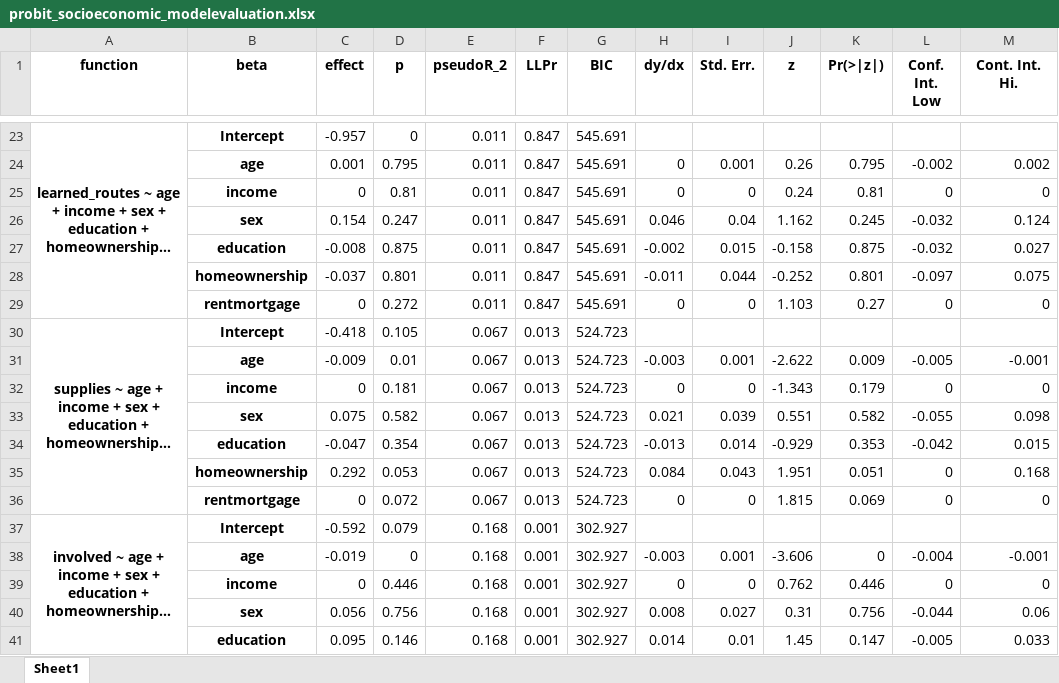
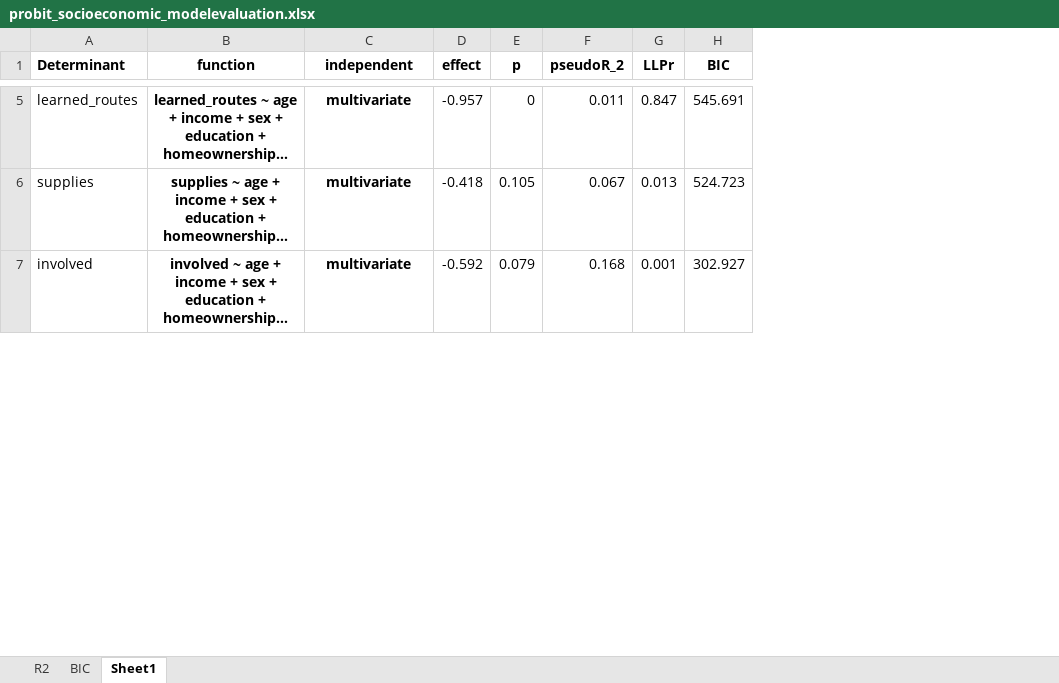
Before and after one commit to phillippmueller/flood_adaptation_behavior, an Excel workbook: analysis/automated/results/annotated/probit_socioeconomic_modelevaluation.xlsx, sheet Sheet1, drawn as a sheet; only a part is shown, gaps mark what is left out; long unchanged cells end in …; values as stored, in another font and other column widths than the file's, no borders; removed rows and columns are numbered as before the commit, all else as after; the diff covers the shown part only; the diff names each change by its address in the sheet, - before the commit and + after, or states it on an @@ line.

```diff
--- a/analysis/automated/results/annotated/probit_socioeconomic_modelevaluation.xlsx (sheet Sheet1)
+++ b/analysis/automated/results/annotated/probit_socioeconomic_modelevaluation.xlsx (sheet Sheet1)
+sheet tab: R2
+sheet tab: BIC
+column A (Determinant), rows 5-7: learned_routes | supplies | involved
-column H (dy/dx), empty
-column I (Std. Err.), empty
-column J (z), empty
-column K (Pr(>|z|)), empty
-column L (Conf. Int. Low), empty
-column M (Cont. Int. Hi.), empty
-C1: beta
+C1: independent
-A23:A29 merged
-C5 (independent): Intercept
+C5 (independent): multivariate
-row 24:  | age | 0.001 | 0.795 | 0.011 | 0.847 | 545.691 | 0 | 0.001 | 0.26 | 0.795 | -0.002 | 0.002
-row 25:  | income | 0 | 0.81 | 0.011 | 0.847 | 545.691 | 0 | 0 | 0.24 | 0.81 | 0 | 0
-row 26:  | sex | 0.154 | 0.247 | 0.011 | 0.847 | 545.691 | 0.046 | 0.04 | 1.162 | 0.245 | -0.032 | 0.124
-row 27:  | education | -0.008 | 0.875 | 0.011 | 0.847 | 545.691 | -0.002 | 0.015 | -0.158 | 0.875 | -0.032 | 0.027
-row 28:  | homeownership | -0.037 | 0.801 | 0.011 | 0.847 | 545.691 | -0.011 | 0.044 | -0.252 | 0.801 | -0.097 | 0.075
-row 29:  | rentmortgage | 0 | 0.272 | 0.011 | 0.847 | 545.691 | 0 | 0 | 1.103 | 0.27 | 0 | 0
-A30:A36 merged
-C6 (independent): Intercept
+C6 (independent): multivariate
-row 31:  | age | -0.009 | 0.01 | 0.067 | 0.013 | 524.723 | -0.003 | 0.001 | -2.622 | 0.009 | -0.005 | -0.001
-row 32:  | income | 0 | 0.181 | 0.067 | 0.013 | 524.723 | 0 | 0 | -1.343 | 0.179 | 0 | 0
-row 33:  | sex | 0.075 | 0.582 | 0.067 | 0.013 | 524.723 | 0.021 | 0.039 | 0.551 | 0.582 | -0.055 | 0.098
-row 34:  | education | -0.047 | 0.354 | 0.067 | 0.013 | 524.723 | -0.013 | 0.014 | -0.929 | 0.353 | -0.042 | 0.015
-row 35:  | homeownership | 0.292 | 0.053 | 0.067 | 0.013 | 524.723 | 0.084 | 0.043 | 1.951 | 0.051 | 0 | 0.168
-row 36:  | rentmortgage | 0 | 0.072 | 0.067 | 0.013 | 524.723 | 0 | 0 | 1.815 | 0.069 | 0 | 0
-A37:A43 merged
-C7 (independent): Intercept
+C7 (independent): multivariate
-row 38:  | age | -0.019 | 0 | 0.168 | 0.001 | 302.927 | -0.003 | 0.001 | -3.606 | 0 | -0.004 | -0.001
-row 39:  | income | 0 | 0.446 | 0.168 | 0.001 | 302.927 | 0 | 0 | 0.762 | 0.446 | 0 | 0
-row 40:  | sex | 0.056 | 0.756 | 0.168 | 0.001 | 302.927 | 0.008 | 0.027 | 0.31 | 0.756 | -0.044 | 0.06
-row 41:  | education | 0.095 | 0.146 | 0.168 | 0.001 | 302.927 | 0.014 | 0.01 | 1.45 | 0.147 | -0.005 | 0.033
```
Also changed, not shown: 60 added rows, 44 removed rows, 7 edited cells and merged cells elsewhere in this sheet, charts or pictures, 4 other files.
